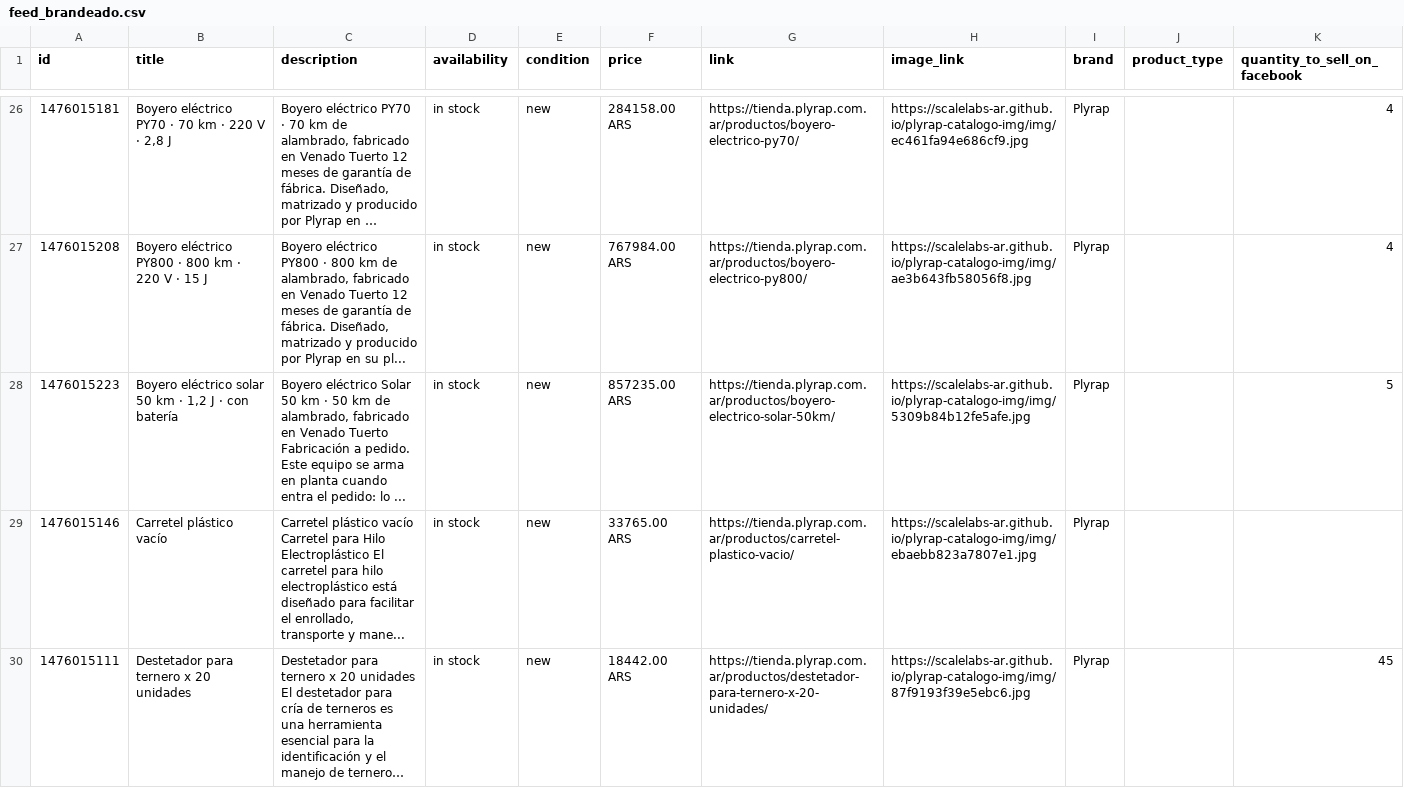
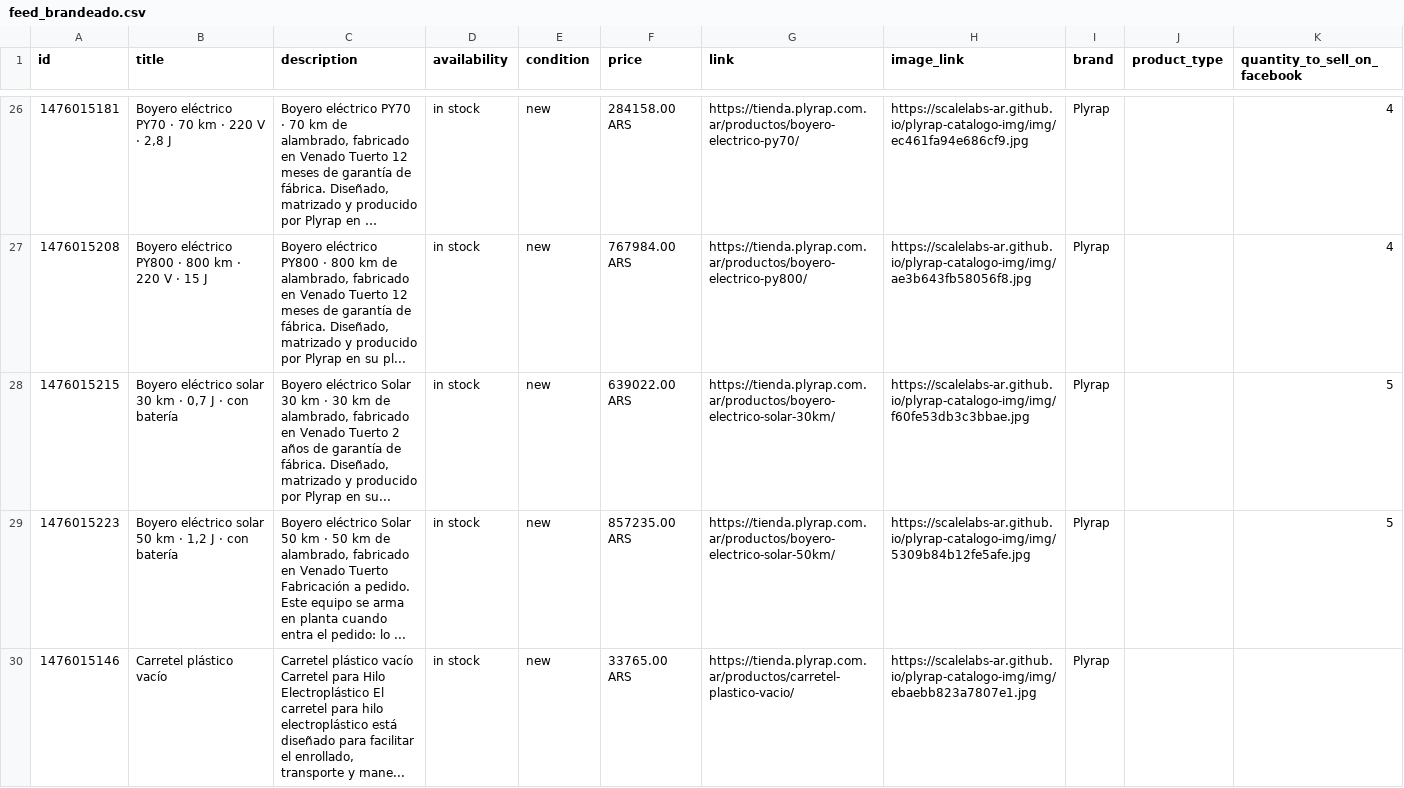
Before and after one commit to ScaleLabs-ar/plyrap-catalogo-img, a CSV file: feed_brandeado.csv, drawn as a sheet; only a part is shown, gaps mark what is left out; the shorter side is filled out with more unchanged rows; long unchanged cells end in …; the diff names each change by its address in the sheet, - before the commit and + after, or states it on an @@ line.

```diff
--- a/feed_brandeado.csv
+++ b/feed_brandeado.csv
+row 28: 1476015215 | Boyero eléctrico solar 30 km · 0,7 J · con batería | Boyero eléctrico Solar 30 km · 30 km de alambrado, fabricado en Venado Tuerto 2 años de garantía de fábrica. Diseñado, matrizado y producido por Plyrap en su... | in stock | new | 639022.00 ARS | https://tienda.plyrap.com.ar/productos/boyero-electrico-solar-30km/ | https://scalelabs-ar.github.io/plyrap-catalogo-img/img/f60fe53db3c3bbae.jpg | Plyrap |  | 5
```
Also changed, not shown: 3 other files.
